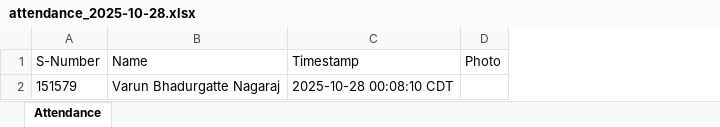
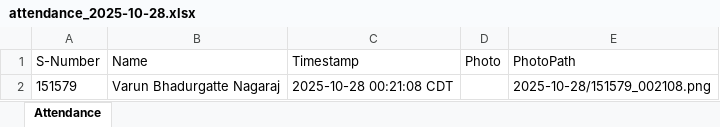
Before and after one commit to varun-b-nagaraj/HR-Check-In, an Excel workbook: attendance_2025-10-28.xlsx, sheet Attendance, drawn as a sheet; values as stored, in another font and other column widths than the file's, no borders; charts and pictures not drawn; the diff names each change by its address in the sheet, - before the commit and + after, or states it on an @@ line.

```diff
--- a/attendance_2025-10-28.xlsx (sheet Attendance)
+++ b/attendance_2025-10-28.xlsx (sheet Attendance)
+column E (PhotoPath), row 2: 2025-10-28/151579_002108.png
-C2 (Timestamp): 2025-10-28 00:08:10 CDT
+C2 (Timestamp): 2025-10-28 00:21:08 CDT
```
Also changed, not shown: charts or pictures, 8 other files.
